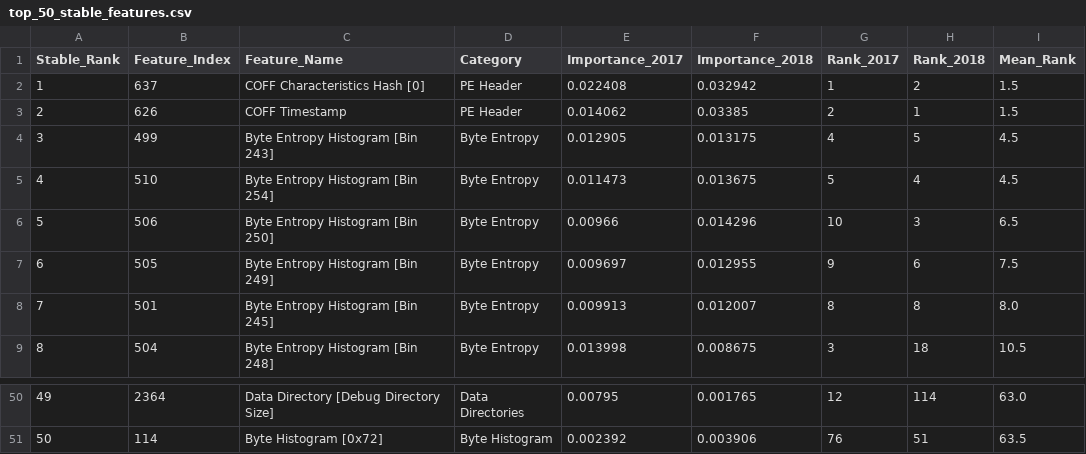
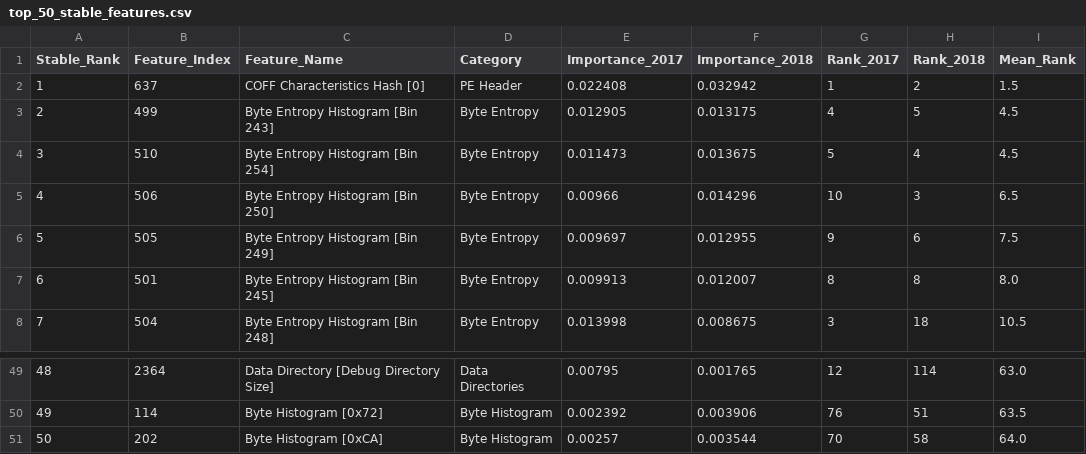
Before and after one commit to sushetozhimo/MIni-Project, a CSV file: results/top_50_stable_features.csv, drawn as a sheet; only a part is shown, gaps mark what is left out; removed rows and columns are numbered as before the commit, all else as after; the diff names each change by its address in the sheet, - before the commit and + after, or states it on an @@ line.

```diff
--- a/results/top_50_stable_features.csv
+++ b/results/top_50_stable_features.csv
-row 3: 2 | 626 | COFF Timestamp | PE Header | 0.014062 | 0.03385 | 2 | 1 | 1.5
@@ column A (Stable_Rank) renumbered between rows 3 and 50 @@
+row 51: 50 | 202 | Byte Histogram [0xCA] | Byte Histogram | 0.00257 | 0.003544 | 70 | 58 | 64.0
```
Also changed, not shown: results/lightweight_rf_comparison.csv, 22 other files.
